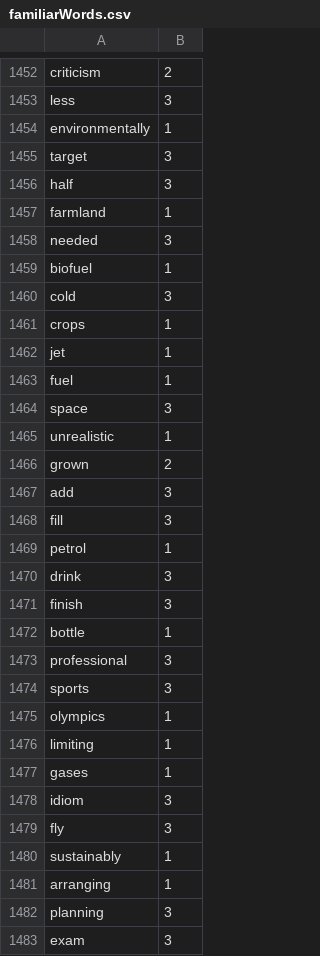
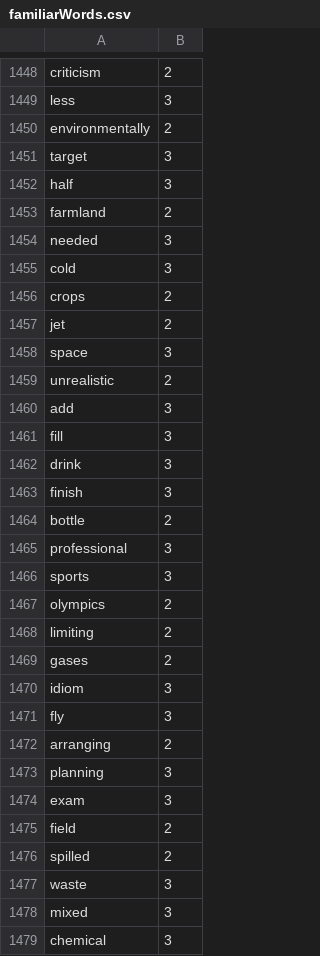
Before and after one commit to Elon-Mao/dictation, a CSV file: public/familiarWords.csv, drawn as a sheet; only a part is shown, gaps mark what is left out; the shorter side is filled out with more unchanged rows; the diff covers the shown part only.

```diff
--- a/public/familiarWords.csv
+++ b/public/familiarWords.csv
@@ -1453,30 +1449,25 @@ criticism,2,
 less,3,
-environmentally,1,
+environmentally,2,
 target,3,
 half,3,
-farmland,1,
+farmland,2,
 needed,3,
-biofuel,1,
 cold,3,
-crops,1,
-jet,1,
-fuel,1,
+crops,2,
+jet,2,
 space,3,
-unrealistic,1,
-grown,2,
+unrealistic,2,
 add,3,
 fill,3,
-petrol,1,
 drink,3,
 finish,3,
-bottle,1,
+bottle,2,
 professional,3,
 sports,3,
-olympics,1,
-limiting,1,
-gases,1,
+olympics,2,
+limiting,2,
+gases,2,
 idiom,3,
 fly,3,
-sustainably,1,
-arranging,1,
+arranging,2,
 planning,3,
```
Also changed, not shown: 7 added rows, 5 removed rows and 4 edited cells elsewhere in this file, 1 other file.
